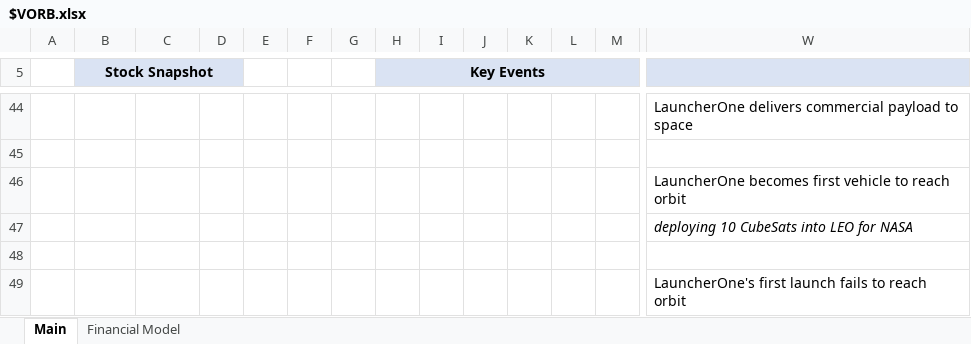
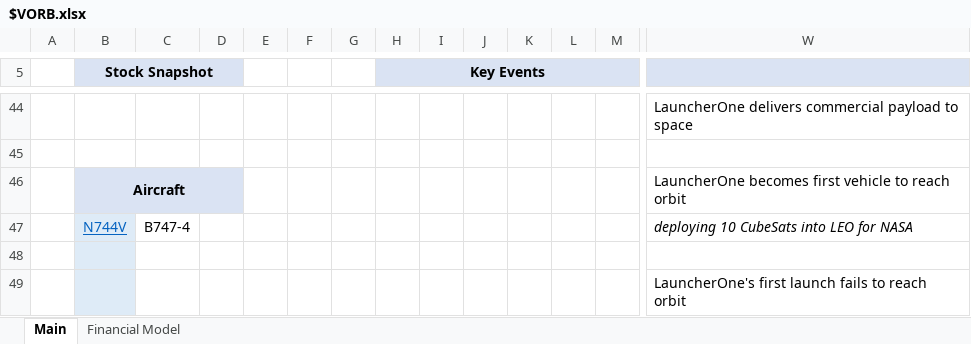
Before and after one commit to Charlie-Hill/Financial-Models, an Excel workbook: $VORB.xlsx, sheet Main, drawn as a sheet; only a part is shown, gaps mark what is left out; values as stored, in another font and other column widths than the file's, no borders; charts and pictures not drawn; removed rows and columns are numbered as before the commit, all else as after; rows hold the shown columns only; the diff names each change by its address in the sheet, - before the commit and + after, or states it on an @@ line.

Commit message:
Add aircraft info (reg + tracker link)

```diff
--- a/$VORB.xlsx (sheet Main)
+++ b/$VORB.xlsx (sheet Main)
-B46 (Stock Snapshot): (empty)
+B46 (Stock Snapshot): Aircraft
-B46:D46 fill: none
+B46:D46 fill: #DAE3F3
+B46:D46 merged
-row 47:  |  |  |  |  |  |  |  |  |  |  |  |  | deploying 10 CubeSats into LEO for NASA
+row 47:  | N744V | B747-4 |  |  |  |  |  |  |  |  |  |  | deploying 10 CubeSats into LEO for NASA
-B48:B49 fill: none
+B48:B49 fill: #DEEBF7
```
